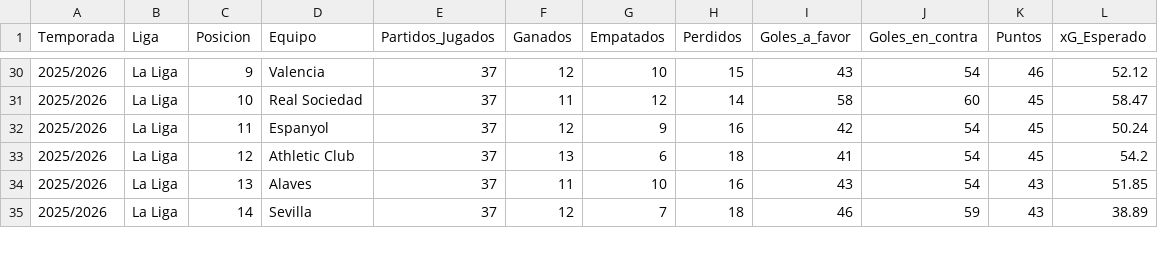
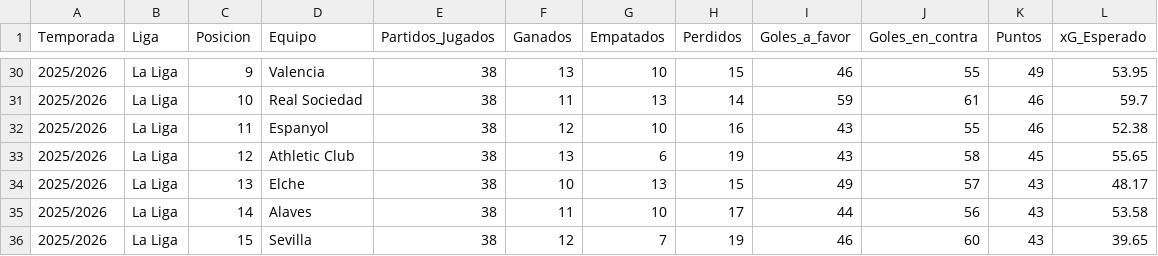
Before and after one commit to Sergio0032/Los-quesos, a CSV file: data_clasificaciones/clasificacion_2025.csv, drawn as a sheet; only a part is shown, gaps mark what is left out; the diff covers the shown part only.

```diff
--- a/data_clasificaciones/clasificacion_2025.csv
+++ b/data_clasificaciones/clasificacion_2025.csv
@@ -30,6 +30,7 @@ Temporada,Liga,Posicion,Equipo,Partidos_Jugados,Ganados,Empatados,Perdidos,Goles
-2025/2026,La Liga,9,Valencia,37,12,10,15,43,54,46,52.12
-2025/2026,La Liga,10,Real Sociedad,37,11,12,14,58,60,45,58.47
-2025/2026,La Liga,11,Espanyol,37,12,9,16,42,54,45,50.24
-2025/2026,La Liga,12,Athletic Club,37,13,6,18,41,54,45,54.2
-2025/2026,La Liga,13,Alaves,37,11,10,16,43,54,43,51.85
-2025/2026,La Liga,14,Sevilla,37,12,7,18,46,59,43,38.89
+2025/2026,La Liga,9,Valencia,38,13,10,15,46,55,49,53.95
+2025/2026,La Liga,10,Real Sociedad,38,11,13,14,59,61,46,59.7
+2025/2026,La Liga,11,Espanyol,38,12,10,16,43,55,46,52.38
+2025/2026,La Liga,12,Athletic Club,38,13,6,19,43,58,45,55.65
+2025/2026,La Liga,13,Elche,38,10,13,15,49,57,43,48.17
+2025/2026,La Liga,14,Alaves,38,11,10,17,44,56,43,53.58
+2025/2026,La Liga,15,Sevilla,38,12,7,19,46,60,43,39.65
```
Also changed, not shown: 2 added rows, 3 removed rows and 86 edited cells elsewhere in this file, 2 other files.
